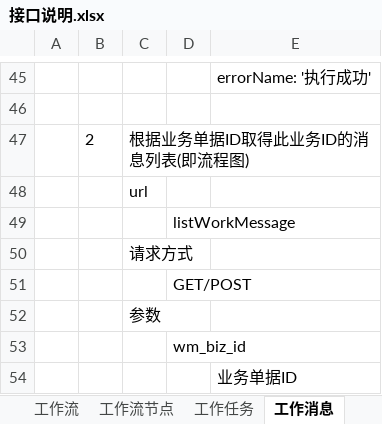
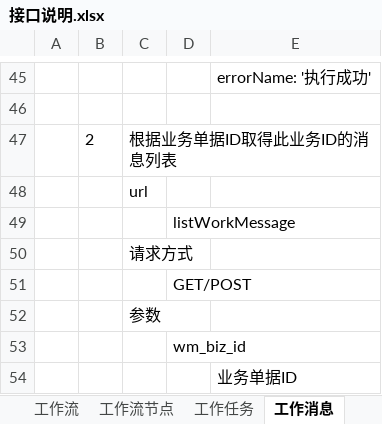
Before and after one commit to 76442293/Appservice, an Excel workbook: 接口说明.xlsx, sheet 工作消息, drawn as a sheet; only a part is shown, gaps mark what is left out; values as stored, in another font and other column widths than the file's, no borders; the diff names each change by its address in the sheet, - before the commit and + after, or states it on an @@ line.

```diff
--- a/接口说明.xlsx (sheet 工作消息)
+++ b/接口说明.xlsx (sheet 工作消息)
-C47: 根据业务单据ID取得此业务ID的消息列表(即流程图)
+C47: 根据业务单据ID取得此业务ID的消息列表
```
Also changed, not shown: sheet 工作任务, 1 other file.
